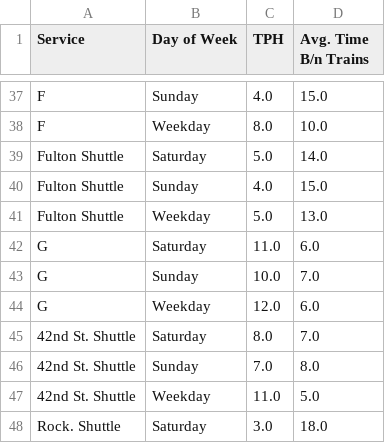
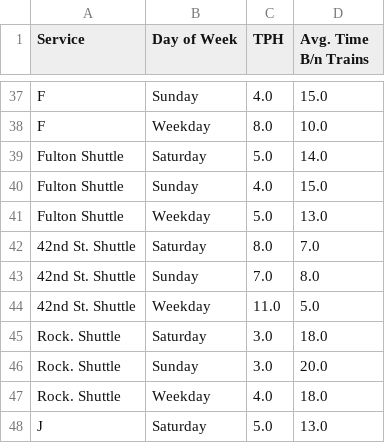
Before and after one commit to gregfeliu/NYC-Subway-Frequencies, a CSV file: data/daily_route_trip_freq.csv, drawn as a sheet; only a part is shown, gaps mark what is left out; the shorter side is filled out with more unchanged rows; the diff names each change by its address in the sheet, - before the commit and + after, or states it on an @@ line.

```diff
--- a/data/daily_route_trip_freq.csv
+++ b/data/daily_route_trip_freq.csv
-row 42: G | Saturday | 11.0 | 6.0
-row 43: G | Sunday | 10.0 | 7.0
-row 44: G | Weekday | 12.0 | 6.0
```
Also changed, not shown: data/hourly_route_trip_freq.csv, data/trip_interval_route_freq.csv, 2 other files.
